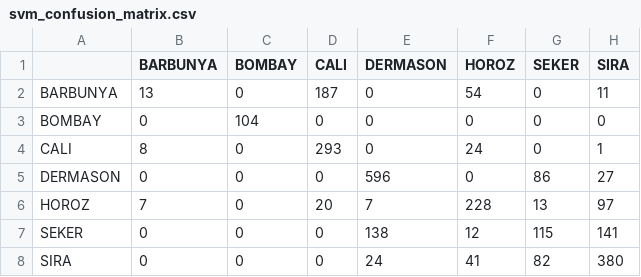
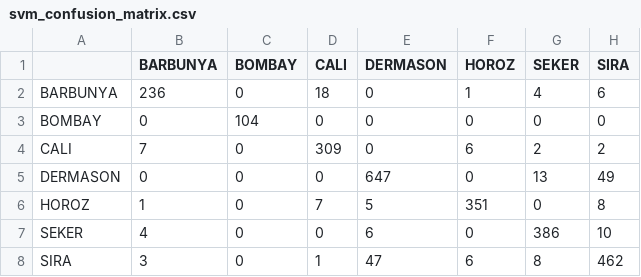
Before and after one commit to Sameer-bits/ML_Assignment-2, a CSV file: reports/svm_confusion_matrix.csv, drawn as a sheet.

```diff
--- a/reports/svm_confusion_matrix.csv
+++ b/reports/svm_confusion_matrix.csv
@@ -1,8 +1,8 @@
 ,BARBUNYA,BOMBAY,CALI,DERMASON,HOROZ,SEKER,SIRA
-BARBUNYA,13,0,187,0,54,0,11
+BARBUNYA,236,0,18,0,1,4,6
 BOMBAY,0,104,0,0,0,0,0
-CALI,8,0,293,0,24,0,1
-DERMASON,0,0,0,596,0,86,27
-HOROZ,7,0,20,7,228,13,97
-SEKER,0,0,0,138,12,115,141
-SIRA,0,0,0,24,41,82,380
+CALI,7,0,309,0,6,2,2
+DERMASON,0,0,0,647,0,13,49
+HOROZ,1,0,7,5,351,0,8
+SEKER,4,0,0,6,0,386,10
+SIRA,3,0,1,47,6,8,462
```
Also changed, not shown: reports/model_comparison.csv, reports/svm_classification_report.csv, 4 other files.
